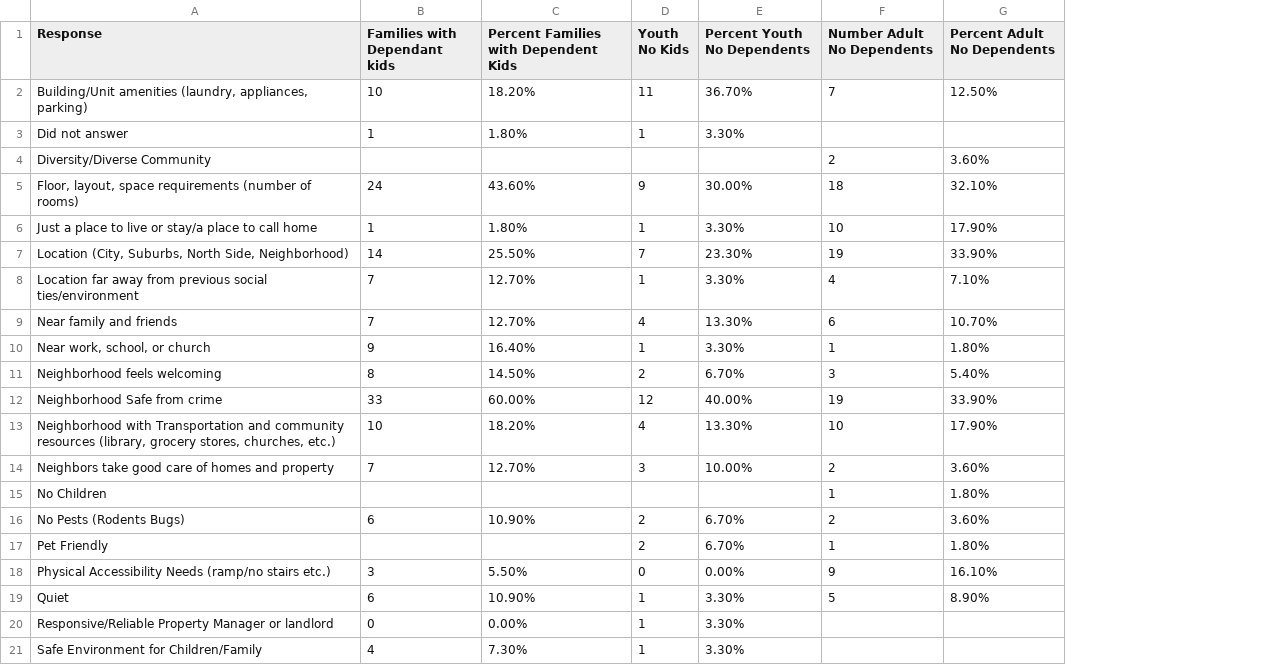
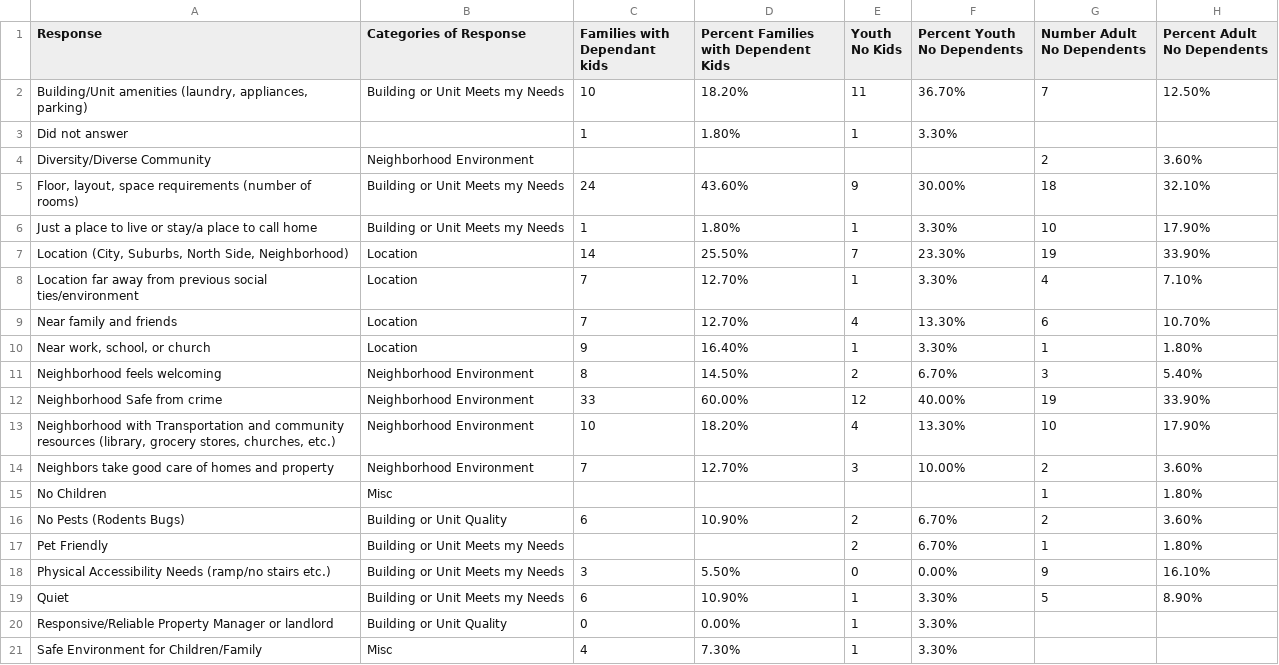
Before and after one commit to Amandanoelward/GitHubFHP_Repository, a CSV file: Housing 2/FullDesiredapt.csv, drawn as a sheet; the diff names each change by its address in the sheet, - before the commit and + after, or states it on an @@ line.

Commit message:
Update FullDesiredapt.csv

```diff
--- a/Housing 2/FullDesiredapt.csv
+++ b/Housing 2/FullDesiredapt.csv
+column B (Categories of Response), rows 2-21: Building or Unit Meets my Needs |  | Neighborhood Environment | Building or Unit Meets my Needs | Building or Unit Meets my Needs | Location | Location | Location | Location | Neighborhood Environment | Neighborhood Environment | Neighborhood Environment | Neighborhood Environment | Misc | Building or Unit Quality | Building or Unit Meets my Needs | Building or Unit Meets my Needs | Building or Unit Meets my Needs | Building or Unit Quality | Misc
```
